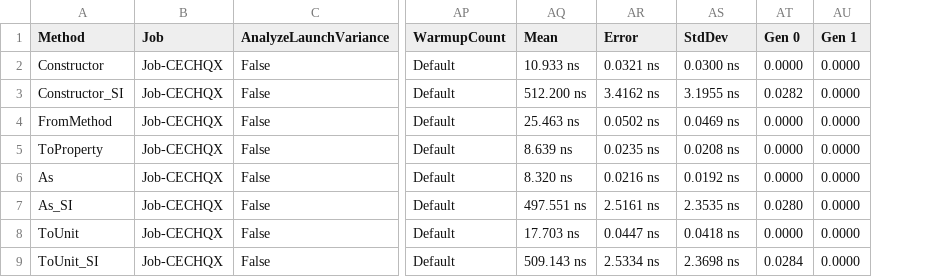
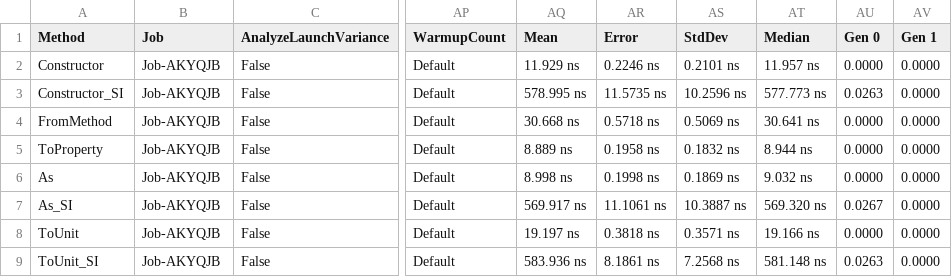
Before and after one commit to angularsen/UnitsNet, a CSV file: benchmarks/netcoreapp21/results/UnitsNet.Benchmark.UnitsNetBenchmarks-report.csv, drawn as a sheet; only a part is shown, gaps mark what is left out; addresses are those after the commit; the diff covers the shown part only; the diff names each change by its address in the sheet, - before the commit and + after, or states it on an @@ line.

Commit message:
Automatic benchmark generation for 888061fa75c75106e82ba268d0a16c4bbf61d366

```diff
--- a/benchmarks/netcoreapp21/results/UnitsNet.Benchmark.UnitsNetBenchmarks-report.csv
+++ b/benchmarks/netcoreapp21/results/UnitsNet.Benchmark.UnitsNetBenchmarks-report.csv
+column AT (Median), rows 2-9: 11.957 ns | 577.773 ns | 30.641 ns | 8.944 ns | 9.032 ns | 569.320 ns | 19.166 ns | 581.148 ns
-B2:B9 (Job): Job-CECHQX
+B2:B9 (Job): Job-AKYQJB
-AQ2 (Mean): 10.933 ns
+AQ2 (Mean): 11.929 ns
-AR2 (Error): 0.0321 ns
+AR2 (Error): 0.2246 ns
-AS2 (StdDev): 0.0300 ns
+AS2 (StdDev): 0.2101 ns
-AQ3 (Mean): 512.200 ns
+AQ3 (Mean): 578.995 ns
-AR3 (Error): 3.4162 ns
+AR3 (Error): 11.5735 ns
-AS3 (StdDev): 3.1955 ns
+AS3 (StdDev): 10.2596 ns
-AU3 (Gen 0): 0.0282
+AU3 (Gen 0): 0.0263
-AQ4 (Mean): 25.463 ns
+AQ4 (Mean): 30.668 ns
-AR4 (Error): 0.0502 ns
+AR4 (Error): 0.5718 ns
-AS4 (StdDev): 0.0469 ns
+AS4 (StdDev): 0.5069 ns
-AQ5 (Mean): 8.639 ns
+AQ5 (Mean): 8.889 ns
-AR5 (Error): 0.0235 ns
+AR5 (Error): 0.1958 ns
-AS5 (StdDev): 0.0208 ns
+AS5 (StdDev): 0.1832 ns
-AQ6 (Mean): 8.320 ns
+AQ6 (Mean): 8.998 ns
-AR6 (Error): 0.0216 ns
+AR6 (Error): 0.1998 ns
-AS6 (StdDev): 0.0192 ns
+AS6 (StdDev): 0.1869 ns
-AQ7 (Mean): 497.551 ns
+AQ7 (Mean): 569.917 ns
-AR7 (Error): 2.5161 ns
+AR7 (Error): 11.1061 ns
-AS7 (StdDev): 2.3535 ns
+AS7 (StdDev): 10.3887 ns
-AU7 (Gen 0): 0.0280
+AU7 (Gen 0): 0.0267
-AQ8 (Mean): 17.703 ns
+AQ8 (Mean): 19.197 ns
-AR8 (Error): 0.0447 ns
+AR8 (Error): 0.3818 ns
-AS8 (StdDev): 0.0418 ns
+AS8 (StdDev): 0.3571 ns
-AQ9 (Mean): 509.143 ns
+AQ9 (Mean): 583.936 ns
-AR9 (Error): 2.5334 ns
+AR9 (Error): 8.1861 ns
-AS9 (StdDev): 2.3698 ns
+AS9 (StdDev): 7.2568 ns
-AU9 (Gen 0): 0.0284
+AU9 (Gen 0): 0.0263
```
Also changed, not shown: 47 edited cells elsewhere in this file, 5 other files.
